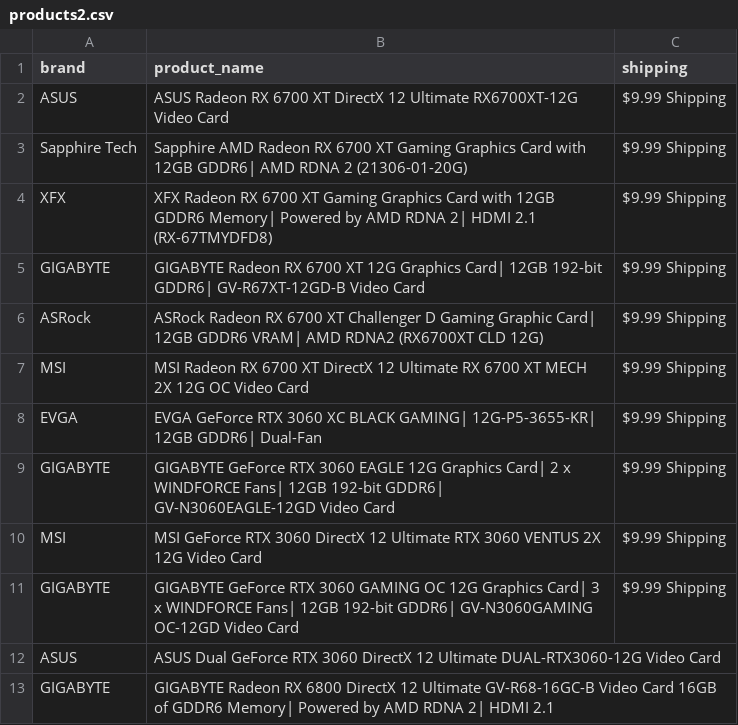
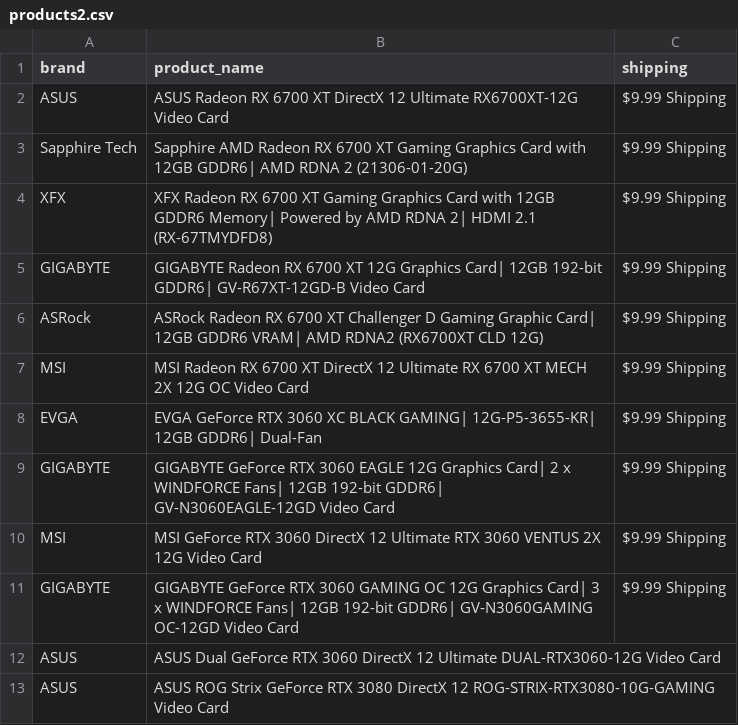
Before and after one commit to edwsqa/Crawler, a CSV file: files/products2.csv, drawn as a sheet; removed rows and columns are numbered as before the commit, all else as after; the diff names each change by its address in the sheet, - before the commit and + after, or states it on an @@ line.

Commit message:
Automatic commit and push

```diff
--- a/files/products2.csv
+++ b/files/products2.csv
-row 13: GIGABYTE | GIGABYTE Radeon RX 6800 DirectX 12 Ultimate GV-R68-16GC-B Video Card 16GB of GDDR6 Memory| Powered by AMD RDNA 2| HDMI 2.1
+row 13: ASUS | ASUS ROG Strix GeForce RTX 3080 DirectX 12 ROG-STRIX-RTX3080-10G-GAMING Video Card
```
